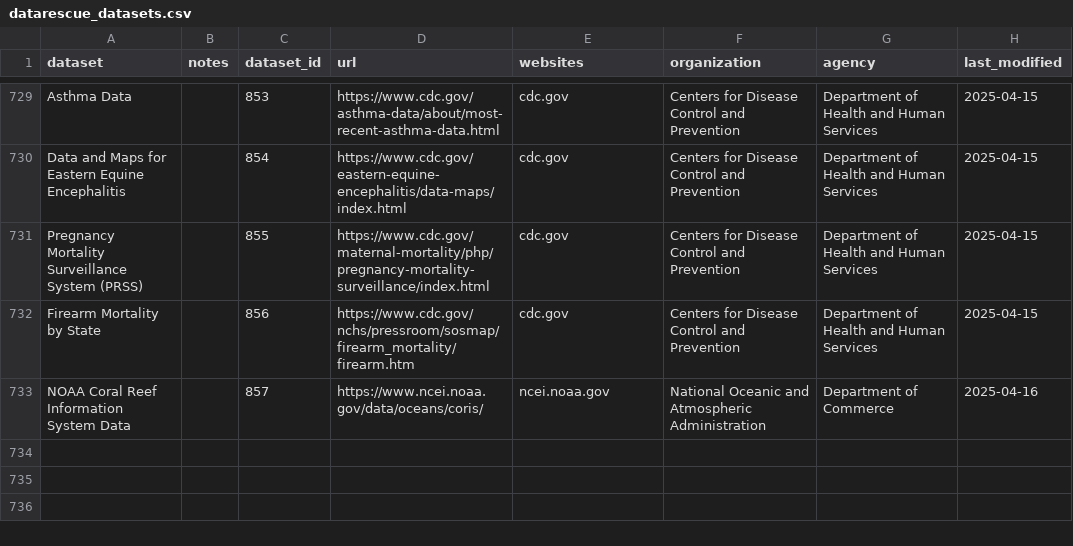
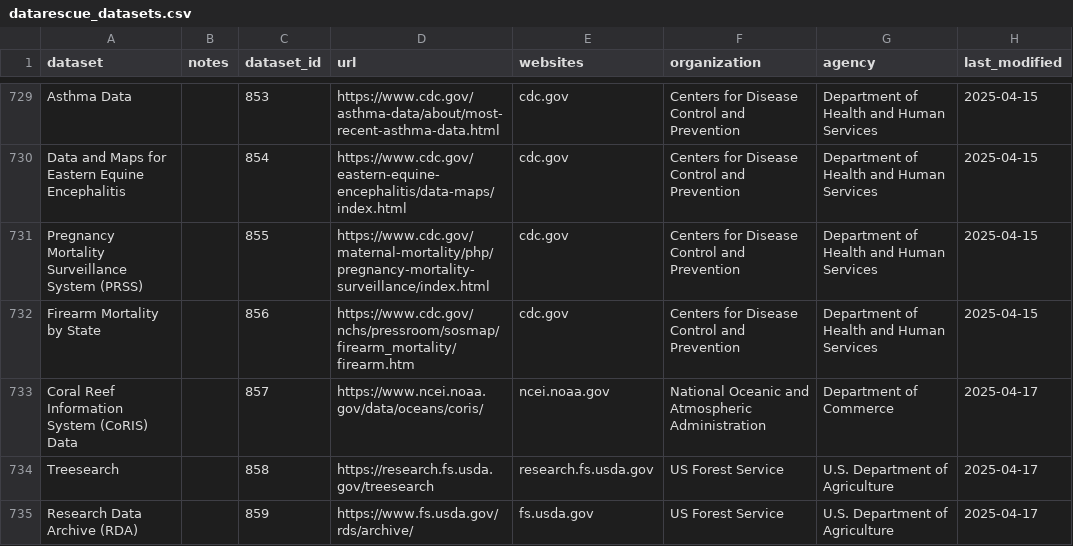
Before and after one commit to kaushik12/DataRescue_jkan, a CSV file: baserow_exports/datarescue_datasets.csv, drawn as a sheet; only a part is shown, gaps mark what is left out.

```diff
--- a/baserow_exports/datarescue_datasets.csv
+++ b/baserow_exports/datarescue_datasets.csv
@@ -732,2 +732,4 @@ Pregnancy Mortality Surveillance System (PRSS),,855,https://www.cdc.gov/maternal
 Firearm Mortality by State,,856,https://www.cdc.gov/nchs/pressroom/sosmap/firearm_mortality/firearm.htm,cdc.gov,Centers for Disease Control and Prevention,Department of Health and Human Services,2025-04-15
-NOAA Coral Reef Information System Data,,857,https://www.ncei.noaa.gov/data/oceans/coris/,ncei.noaa.gov,National Oceanic and Atmospheric Administration,Department of Commerce,2025-04-16
+Coral Reef Information System (CoRIS) Data,,857,https://www.ncei.noaa.gov/data/oceans/coris/,ncei.noaa.gov,National Oceanic and Atmospheric Administration,Department of Commerce,2025-04-17
+Treesearch,,858,https://research.fs.usda.gov/treesearch,research.fs.usda.gov,US Forest Service,U.S. Department of Agriculture,2025-04-17
+Research Data Archive (RDA),,859,https://www.fs.usda.gov/rds/archive/,fs.usda.gov,US Forest Service,U.S. Department of Agriculture,2025-04-17
```
Also changed, not shown: 38 other files.
